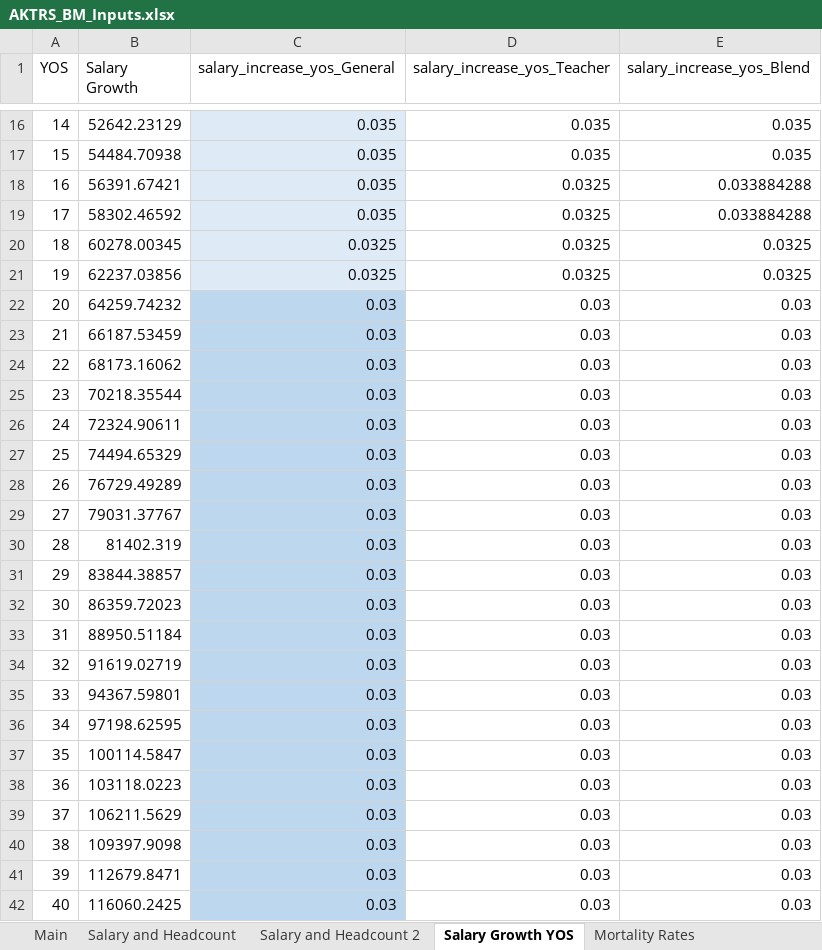
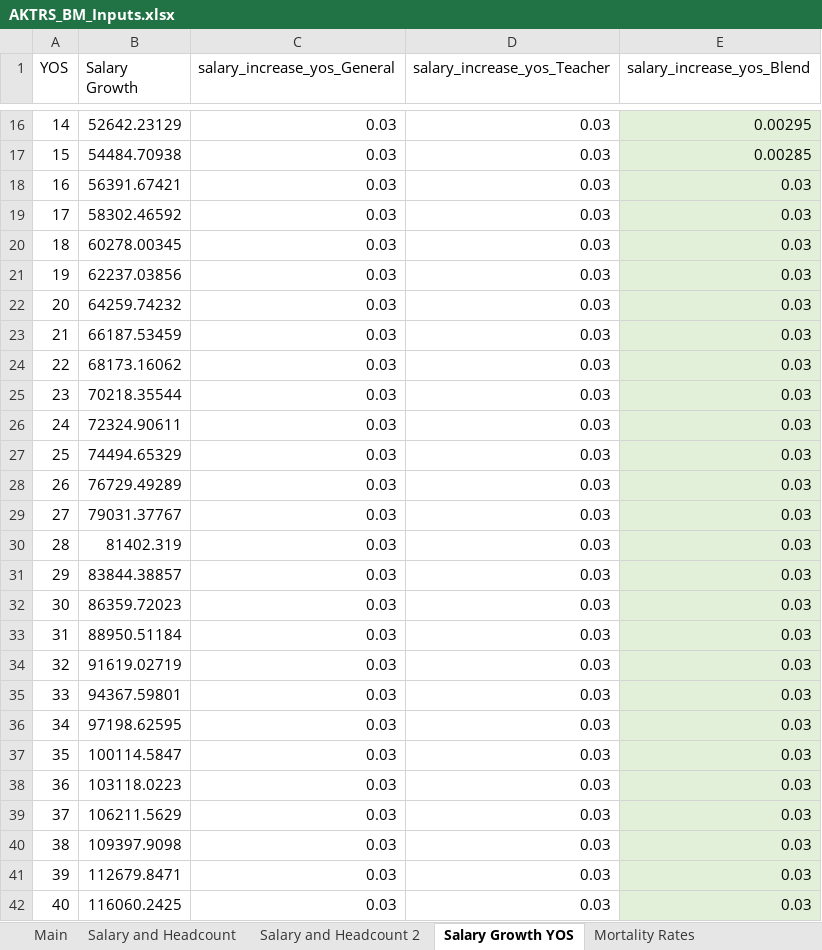
Before and after one commit to ANiraula/AKTRS_BModel, an Excel workbook: AKTRS_BM_Inputs.xlsx, sheet Salary Growth YOS, drawn as a sheet; only a part is shown, gaps mark what is left out; values as stored, in another font and other column widths than the file's, no borders; the diff covers the shown part only; the diff names each change by its address in the sheet, - before the commit and + after, or states it on an @@ line.

```diff
--- a/AKTRS_BM_Inputs.xlsx (sheet Salary Growth YOS)
+++ b/AKTRS_BM_Inputs.xlsx (sheet Salary Growth YOS)
-C16:C21 fill: #DEEBF7
+C16:C21 fill: none
-C16:C19 (salary_increase_yos_General): 0.035
+C16:C19 (salary_increase_yos_General): 0.03
-D16:D17 (salary_increase_yos_Teacher): 0.035
+D16:D17 (salary_increase_yos_Teacher): 0.03
-E16:E42 fill: none
+E16:E42 fill: #E2F0D9
-E16 (salary_increase_yos_Blend): 0.035
+E16 (salary_increase_yos_Blend): 0.00295
-E17 (salary_increase_yos_Blend): 0.035
+E17 (salary_increase_yos_Blend): 0.00285
-D18:D21 (salary_increase_yos_Teacher): 0.0325
+D18:D21 (salary_increase_yos_Teacher): 0.03
-E18:E19 (salary_increase_yos_Blend): 0.033884288
+E18:E19 (salary_increase_yos_Blend): 0.03
-C20:C21 (salary_increase_yos_General): 0.0325
+C20:C21 (salary_increase_yos_General): 0.03
-E20:E21 (salary_increase_yos_Blend): 0.0325
+E20:E21 (salary_increase_yos_Blend): 0.03
-C22:C42 fill: #BDD7EE
+C22:C42 fill: none
```
Also changed, not shown: 36 edited cells and cell formats elsewhere in this sheet, sheet Termination Rates after 8, sheet Termination Rates before 8, sheet Main, other sheet tabs, 4 other files.
